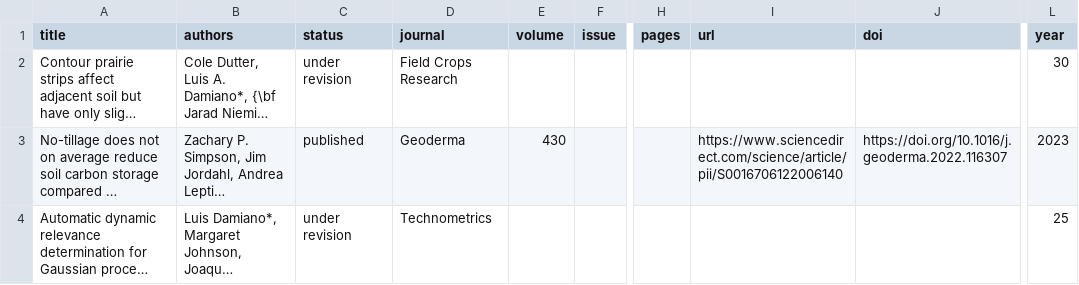
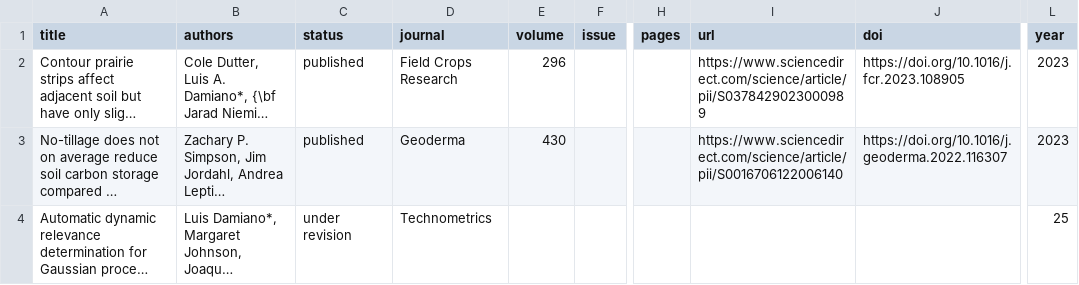
Before and after one commit to jarad/cv, a CSV file: publications.csv, drawn as a sheet; only a part is shown, gaps mark what is left out; long unchanged cells end in …; the diff names each change by its address in the sheet, - before the commit and + after, or states it on an @@ line.

Commit message:
Publish Dutter manuscript

```diff
--- a/publications.csv
+++ b/publications.csv
-C2 (status): under revision
+C2 (status): published
-E2 (volume): (empty)
+E2 (volume): 296
-I2 (url): (empty)
+I2 (url): https://www.sciencedirect.com/science/article/pii/S0378429023000989
-J2 (doi): (empty)
+J2 (doi): https://doi.org/10.1016/j.fcr.2023.108905
-L2 (year): 30
+L2 (year): 2023
```
